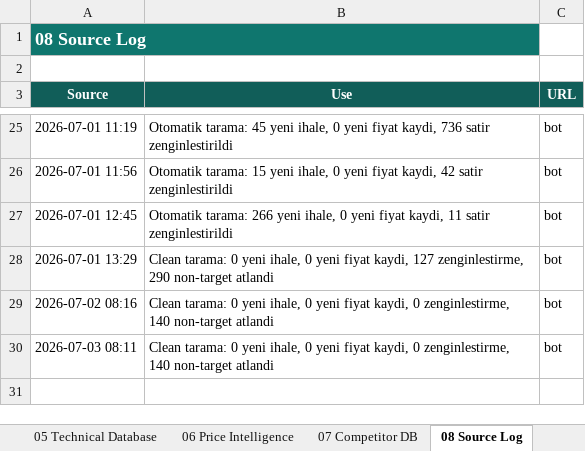
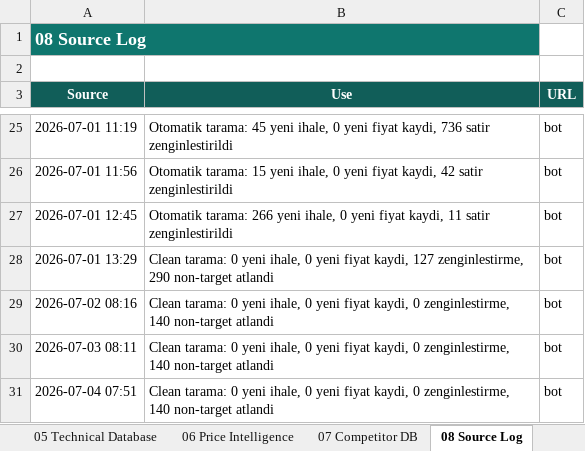
Before and after one commit to kaantellioglu/india-tender-bot, an Excel workbook: data/India_Procurement_Intelligence_Database.xlsx, sheet 08 Source Log, drawn as a sheet; only a part is shown, gaps mark what is left out; values as stored, in another font and other column widths than the file's, no borders; table styles not drawn; the diff names each change by its address in the sheet, - before the commit and + after, or states it on an @@ line.

```diff
--- a/data/India_Procurement_Intelligence_Database.xlsx (sheet 08 Source Log)
+++ b/data/India_Procurement_Intelligence_Database.xlsx (sheet 08 Source Log)
+row 31: 2026-07-04 07:51 | Clean tarama: 0 yeni ihale, 0 yeni fiyat kaydi, 0 zenginlestirme, 140 non-target atlandi | bot
```
Also changed, not shown: 3 other files.
